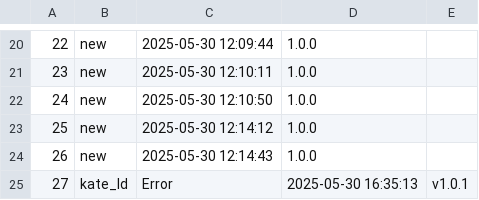
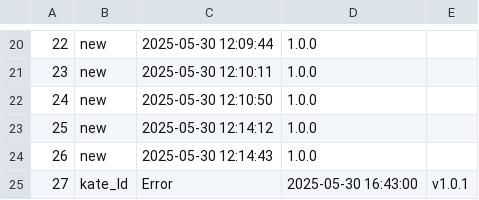
Before and after one commit to suckmylife/embedded_edu_miniproject, a CSV file: miniproject_1/yebbixDatabase/productDB.csv, drawn as a sheet; only a part is shown, gaps mark what is left out.

```diff
--- a/miniproject_1/yebbixDatabase/productDB.csv
+++ b/miniproject_1/yebbixDatabase/productDB.csv
@@ -24,2 +24,2 @@
 26,new,2025-05-30 12:14:43,1.0.0
-27,kate_Id,Error,2025-05-30 16:35:13,v1.0.1
+27,kate_Id,Error,2025-05-30 16:43:00,v1.0.1
```
Also changed, not shown: miniproject_1/yebbixDatabase/buyDB.csv, miniproject_1/yebbixDatabase/triggerDB.csv, 6 other files.
